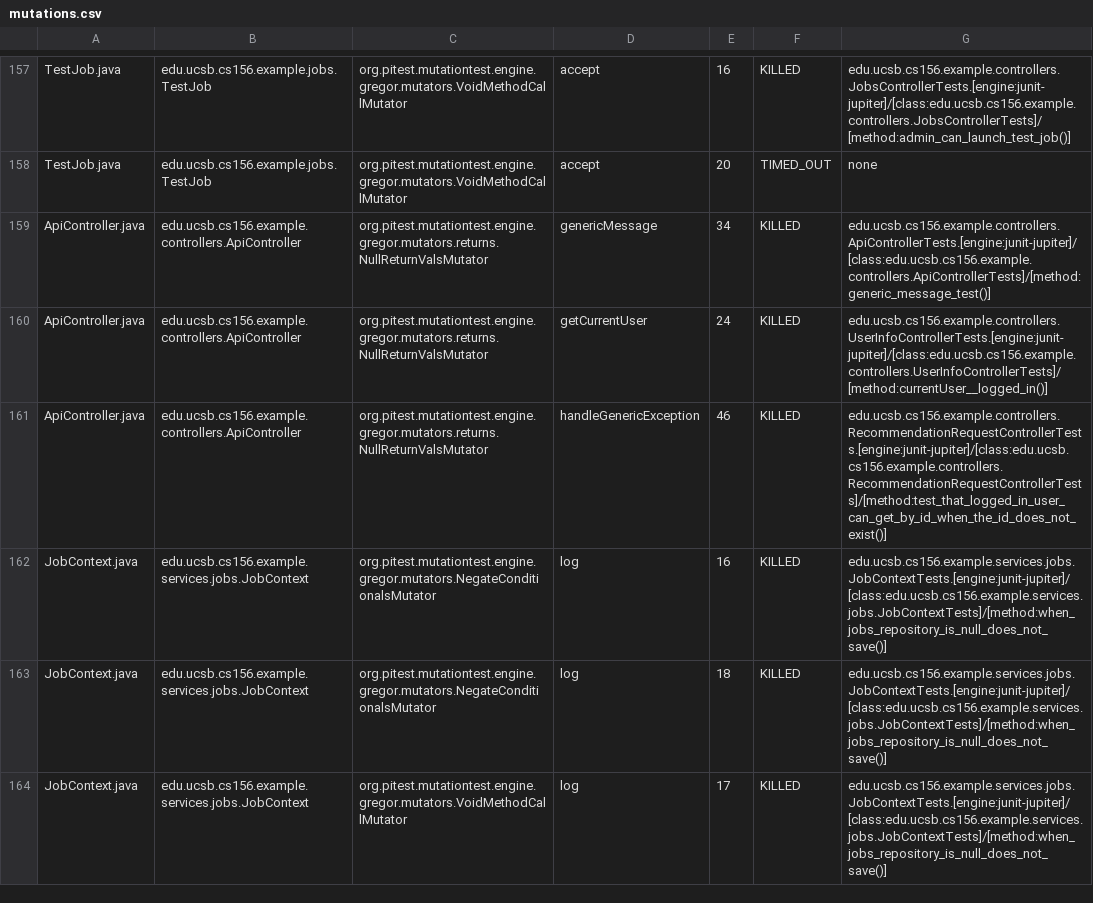
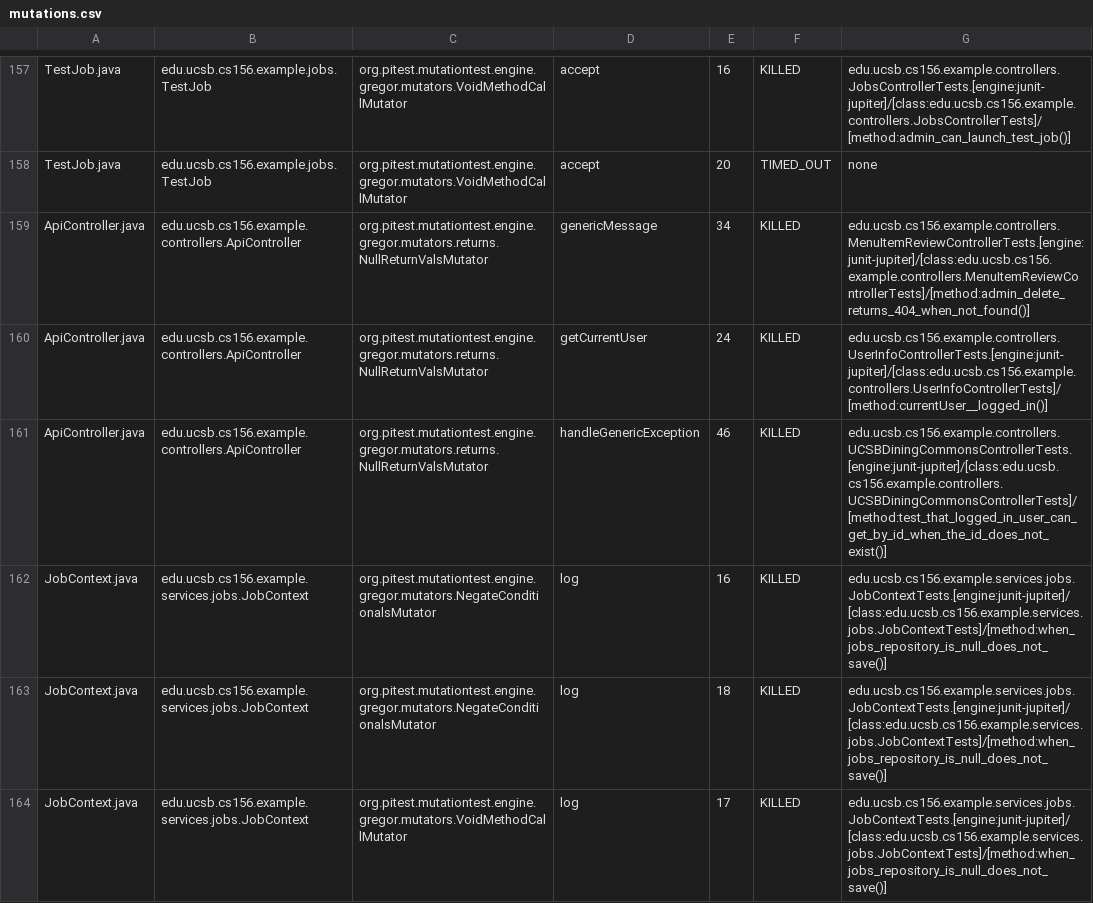
Before and after one commit to ucsb-cs156-f25/team01-f25-07, a CSV file: prs/68/pitest/mutations.csv, drawn as a sheet; only a part is shown, gaps mark what is left out; the diff covers the shown part only.

Commit message:
Deploying to gh-pages from @ ucsb-cs156-f25/team01-f25-07@8fcdca62f921c956382f838c265635fc3a11c855 🚀

```diff
--- a/prs/68/pitest/mutations.csv
+++ b/prs/68/pitest/mutations.csv
@@ -158,5 +158,5 @@ TestJob.java,edu.ucsb.cs156.example.jobs.TestJob,org.pitest.mutationtest.engine.
 TestJob.java,edu.ucsb.cs156.example.jobs.TestJob,org.pitest.mutationtest.engine.gregor.mutators.VoidMethodCallMutator,accept,20,TIMED_OUT,none
-ApiController.java,edu.ucsb.cs156.example.controllers.ApiController,org.pitest.mutationtest.engine.gregor.mutators.returns.NullReturnValsMutator,genericMessage,34,KILLED,edu.ucsb.cs156.example.controllers.ApiControllerTests.[engine:junit-jupiter]/[class:edu.ucsb.cs156.example.controllers.ApiControllerTests]/[method:generic_message_test()]
+ApiController.java,edu.ucsb.cs156.example.controllers.ApiController,org.pitest.mutationtest.engine.gregor.mutators.returns.NullReturnValsMutator,genericMessage,34,KILLED,edu.ucsb.cs156.example.controllers.MenuItemReviewControllerTests.[engine:junit-jupiter]/[class:edu.ucsb.cs156.example.controllers.MenuItemReviewControllerTests]/[method:admin_delete_returns_404_when_not_found()]
 ApiController.java,edu.ucsb.cs156.example.controllers.ApiController,org.pitest.mutationtest.engine.gregor.mutators.returns.NullReturnValsMutator,getCurrentUser,24,KILLED,edu.ucsb.cs156.example.controllers.UserInfoControllerTests.[engine:junit-jupiter]/[class:edu.ucsb.cs156.example.controllers.UserInfoControllerTests]/[method:currentUser__logged_in()]
-ApiController.java,edu.ucsb.cs156.example.controllers.ApiController,org.pitest.mutationtest.engine.gregor.mutators.returns.NullReturnValsMutator,handleGenericException,46,KILLED,edu.ucsb.cs156.example.controllers.RecommendationRequestControllerTests.[engine:junit-jupiter]/[class:edu.ucsb.cs156.example.controllers.RecommendationRequestControllerTests]/[method:test_that_logged_in_user_can_get_by_id_when_the_id_does_not_exist()]
+ApiController.java,edu.ucsb.cs156.example.controllers.ApiController,org.pitest.mutationtest.engine.gregor.mutators.returns.NullReturnValsMutator,handleGenericException,46,KILLED,edu.ucsb.cs156.example.controllers.UCSBDiningCommonsControllerTests.[engine:junit-jupiter]/[class:edu.ucsb.cs156.example.controllers.UCSBDiningCommonsControllerTests]/[method:test_that_logged_in_user_can_get_by_id_when_the_id_does_not_exist()]
 JobContext.java,edu.ucsb.cs156.example.services.jobs.JobContext,org.pitest.mutationtest.engine.gregor.mutators.NegateConditionalsMutator,log,16,KILLED,edu.ucsb.cs156.example.services.jobs.JobContextTests.[engine:junit-jupiter]/[class:edu.ucsb.cs156.example.services.jobs.JobContextTests]/[method:when_jobs_repository_is_null_does_not_save()]
```
Also changed, not shown: 7 edited cells elsewhere in this file, 20 other files.
